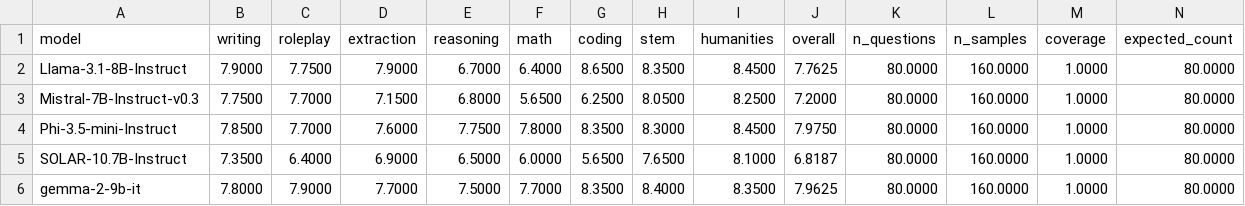
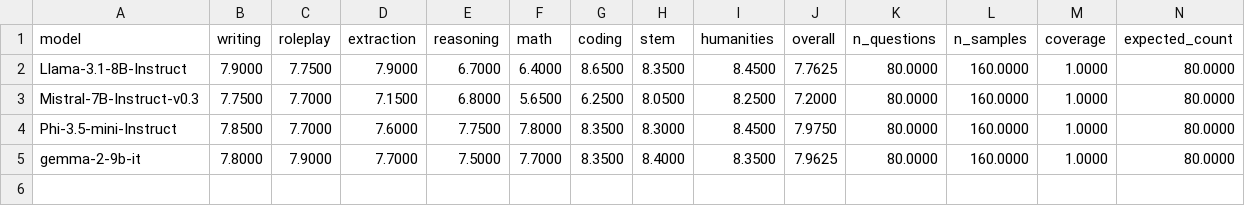
Before and after one commit to kook222/mt_bench_repro, a CSV file: data/en/results/scores_gpt4omini.csv, drawn as a sheet.

Commit message:
모델 구성 변경: SOLAR 제거, EEVE-Korean-10.8B + EXAONE-3.5-7.8B 추가 (총 6개)
- run_generate_phase3_a100.sh: EEVE + EXAONE 영어 답변 생성으로 재작성
- run_generate_ko_a100.sh: SOLAR → EEVE + EXAONE 교체, solar chat template 적용
- run_judge_*.sh: EVAL_MODELS 5개 → 6개 (SOLAR 제거, EEVE + EXAONE 추가)
- data/en/answers/SOLAR-10.7B-Instruct.jsonl 삭제
- scores CSV: SOLAR 행 제거

```diff
--- a/data/en/results/scores_gpt4omini.csv
+++ b/data/en/results/scores_gpt4omini.csv
@@ -4,3 +4,2 @@ Mistral-7B-Instruct-v0.3,7.7500,7.7000,7.1500,6.8000,5.6500,6.2500,8.0500,8.2500
 Phi-3.5-mini-Instruct,7.8500,7.7000,7.6000,7.7500,7.8000,8.3500,8.3000,8.4500,7.9750,80.0000,160.0000,1.0000,80.0000
-SOLAR-10.7B-Instruct,7.3500,6.4000,6.9000,6.5000,6.0000,5.6500,7.6500,8.1000,6.8187,80.0000,160.0000,1.0000,80.0000
 gemma-2-9b-it,7.8000,7.9000,7.7000,7.5000,7.7000,8.3500,8.4000,8.3500,7.9625,80.0000,160.0000,1.0000,80.0000
```
Also changed, not shown: data/en/results/scores_qwen14b.csv, data/en/results/scores_qwen32b.csv, 8 other files.
